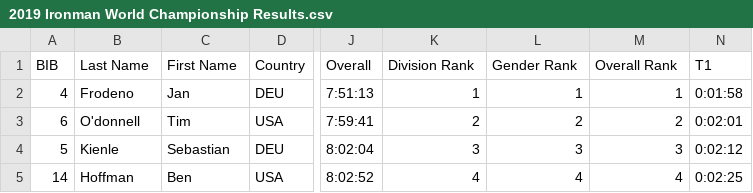
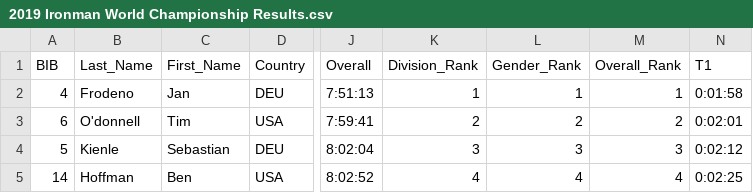
Before and after one commit to rmaher314/Project2, a CSV file: data/2019 Ironman World Championship Results.csv, drawn as a sheet; only a part is shown, gaps mark what is left out; the diff names each change by its address in the sheet, - before the commit and + after, or states it on an @@ line.

Commit message:
Removed spaces from csv headers

```diff
--- a/data/2019 Ironman World Championship Results.csv
+++ b/data/2019 Ironman World Championship Results.csv
-B1: Last Name
+B1: Last_Name
-C1: First Name
+C1: First_Name
-K1: Division Rank
+K1: Division_Rank
-L1: Gender Rank
+L1: Gender_Rank
-M1: Overall Rank
+M1: Overall_Rank
```
